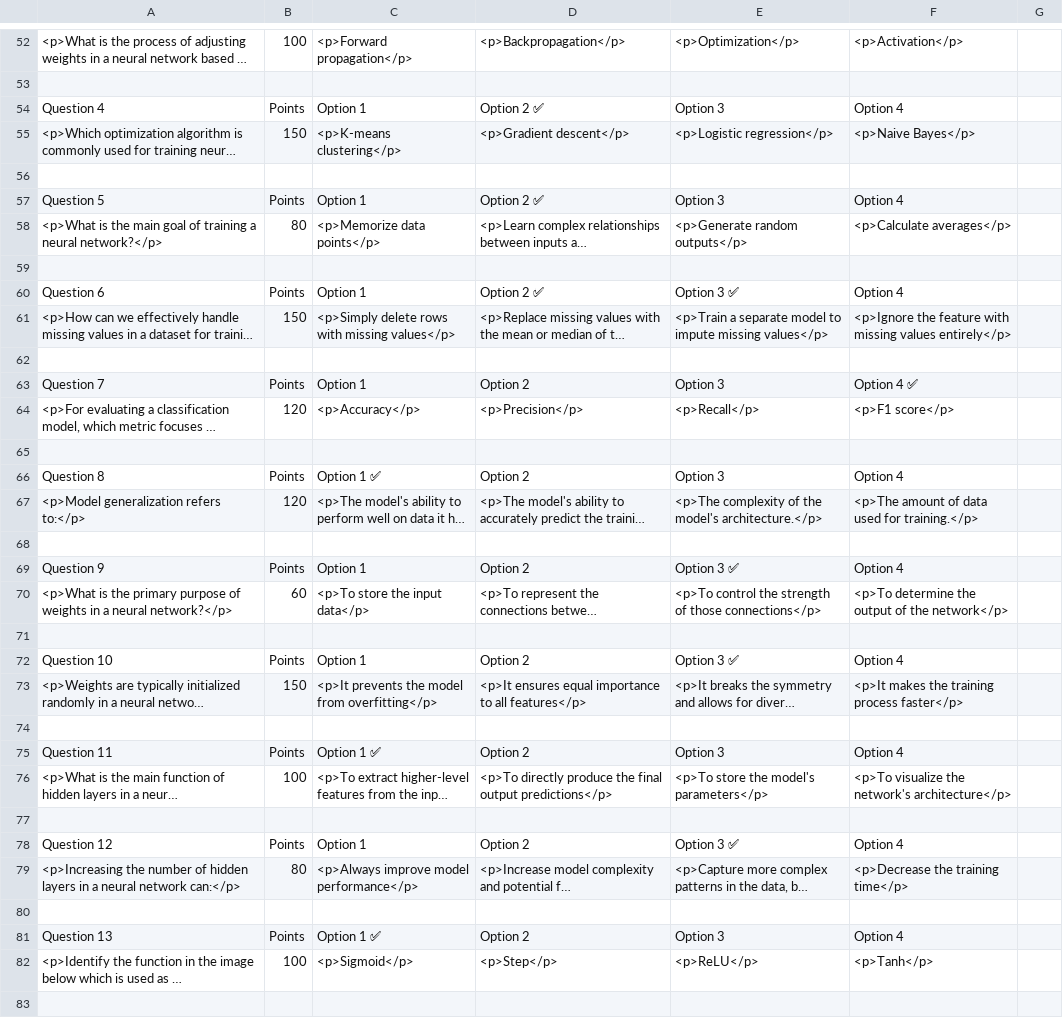
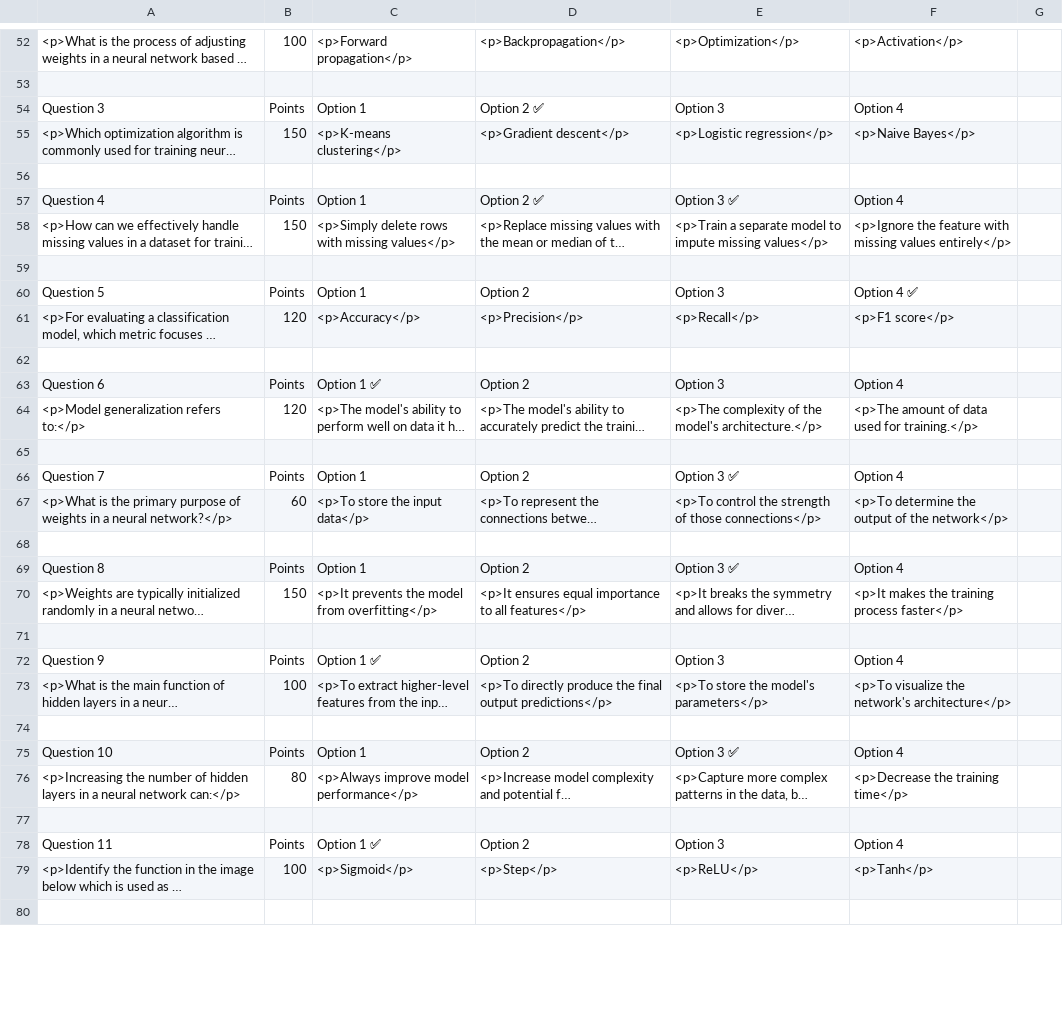
Before and after one commit to rajatkantinandi/quizmaster, a CSV file: data/AI and Machine Learning.csv, drawn as a sheet; only a part is shown, gaps mark what is left out; long unchanged cells end in …; removed rows and columns are numbered as before the commit, all else as after; the diff covers the shown part only; the diff names each change by its address in the sheet, - before the commit and + after, or states it on an @@ line.

Commit message:
move questions across category (#92)
* moove questions across category

* fix bugs

* unused var

* move question across category

* Update state on move question

* Update machine learning quiz

---------

Co-authored-by: Rajat Kanti Nandi <rajatkantinandi1993@gmail.com>

```diff
--- a/data/AI and Machine Learning.csv
+++ b/data/AI and Machine Learning.csv
-A54: Question 4
+A54: Question 3
-row 57: Question 5 | Points | Option 1 | Option 2 ✅ | Option 3 | Option 4
@@ row 58 moved to row 43: <p>What is the main goal of training a n… @@
-row 59: (empty)
-A57: Question 6
+A57: Question 4
-A60: Question 7
+A60: Question 5
-A63: Question 8
+A63: Question 6
-A66: Question 9
+A66: Question 7
-A69: Question 10
+A69: Question 8
-A72: Question 11
+A72: Question 9
-row 78: Question 12 | Points | Option 1 | Option 2 | Option 3 ✅ | Option 4
+row 75: Question 10 | Points | Option 1 | Option 2 | Option 3 ✅ | Option 4
-A78: Question 13
+A78: Question 11
```
Also changed, not shown: 6 added rows, 4 removed rows, 2 moved rows and 10 edited cells elsewhere in this file, 12 other files.
